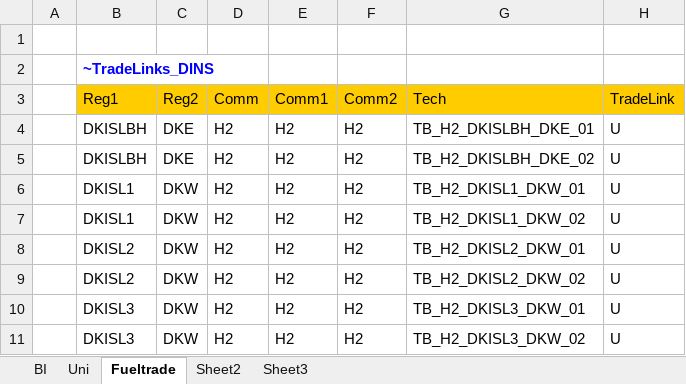
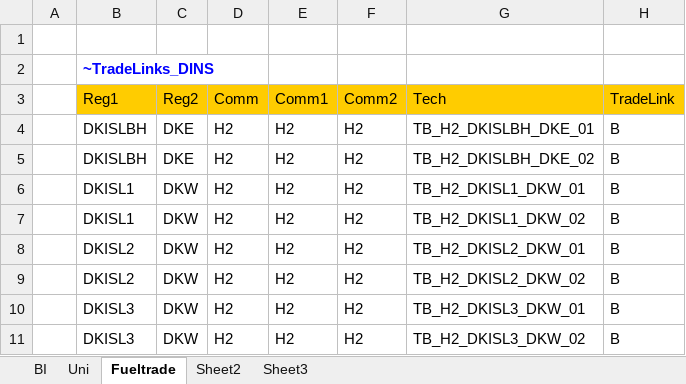
Before and after one commit to MikkelBosack/EnergyIsland, an Excel workbook: SuppXLS/Trades/ScenTrade__Trade_Links.xlsx, sheet Fueltrade, drawn as a sheet; values as stored, in another font and other column widths than the file's, no borders; the diff names each change by its address in the sheet, - before the commit and + after, or states it on an @@ line.

Commit message:
change from tradelink U to B

```diff
--- a/SuppXLS/Trades/ScenTrade__Trade_Links.xlsx (sheet Fueltrade)
+++ b/SuppXLS/Trades/ScenTrade__Trade_Links.xlsx (sheet Fueltrade)
-H4:H11 (TradeLink): U
+H4:H11 (TradeLink): B
```
Also changed, not shown: 1 other file.
